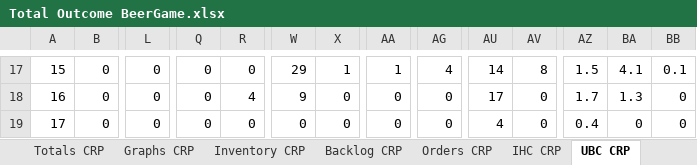
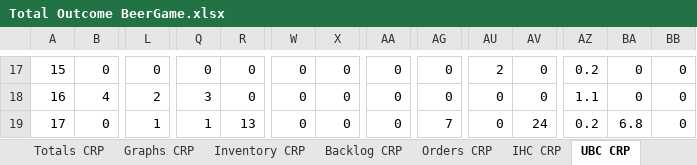
Before and after one commit to GuidoWillemsen/MAPE-K-ELV-CRP-model, an Excel workbook: Total Outcome BeerGame.xlsx, sheet UBC CRP, drawn as a sheet; only a part is shown, gaps mark what is left out; values as stored, in another font and other column widths than the file's, no borders; the diff covers the shown part only; the diff names each change by its address in the sheet, - before the commit and + after, or states it on an @@ line.

```diff
--- a/Total Outcome BeerGame.xlsx (sheet UBC CRP)
+++ b/Total Outcome BeerGame.xlsx (sheet UBC CRP)
-W17: 29
+W17: 0
-X17: 1
+X17: 0
-AA17: 1
+AA17: 0
-AG17: 4
+AG17: 0
-AU17: 14
+AU17: 2
-AV17: 8
+AV17: 0
-AZ17: 1.5
+AZ17: 0.2
-BA17: 4.1
+BA17: 0
-BB17: 0.1
+BB17: 0
-B18: 0
+B18: 4
-L18: 0
+L18: 2
-Q18: 0
+Q18: 3
-R18: 4
+R18: 0
-W18: 9
+W18: 0
-AU18: 17
+AU18: 0
-AZ18: 1.7
+AZ18: 1.1
-BA18: 1.3
+BA18: 0
-L19: 0
+L19: 1
-Q19: 0
+Q19: 1
-R19: 0
+R19: 13
-AG19: 0
+AG19: 7
-AU19: 4
+AU19: 0
-AV19: 0
+AV19: 24
-AZ19: 0.4
+AZ19: 0.2
-BA19: 0
+BA19: 6.8
```
Also changed, not shown: 254 edited cells and cell formats elsewhere in this sheet, sheet Inventory CRP, sheet Inventory ELV, sheet IHC ELV, sheet Orders CRP, sheet Orders ELV, sheet Totals CRP, 7 more sheets, other sheet tabs, formulas that keep their value, charts or pictures, 2 other files.
